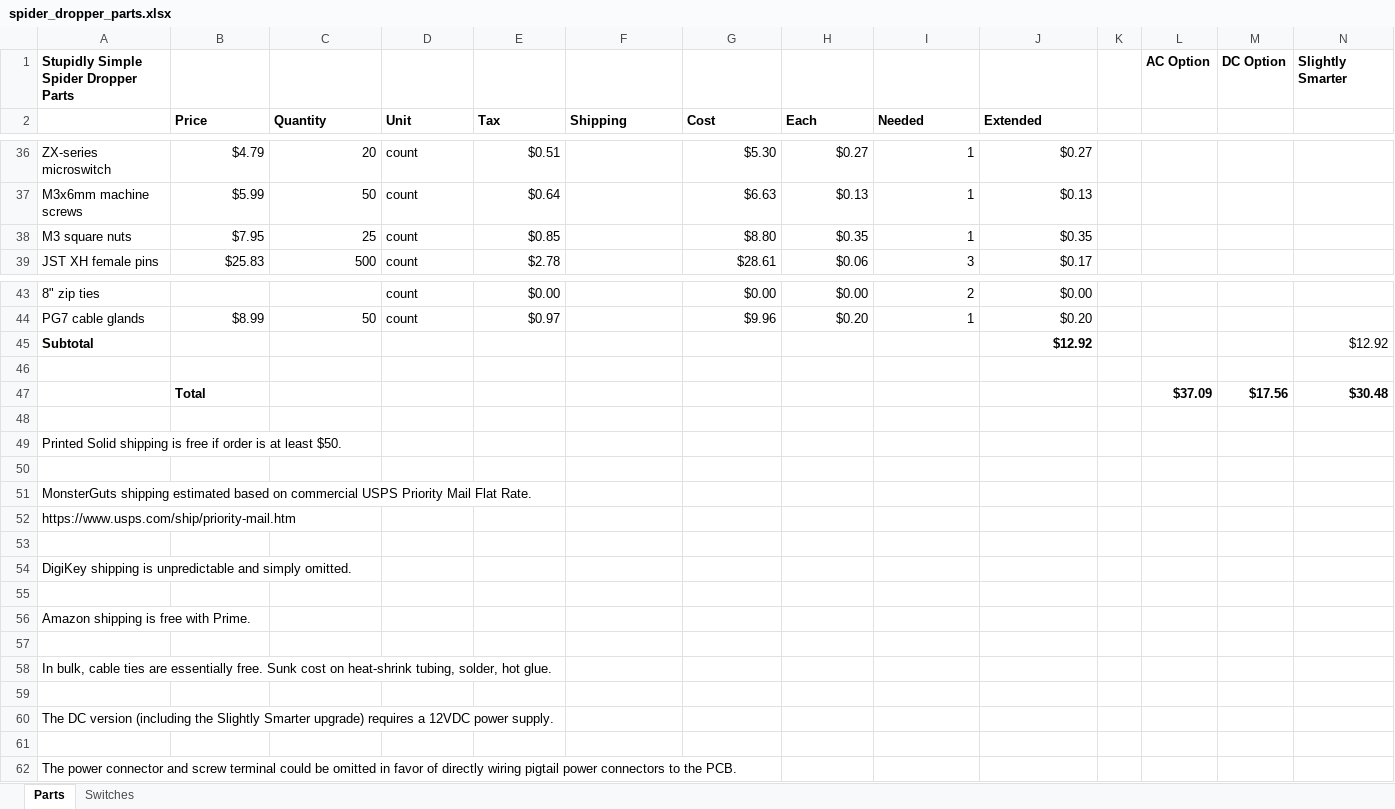
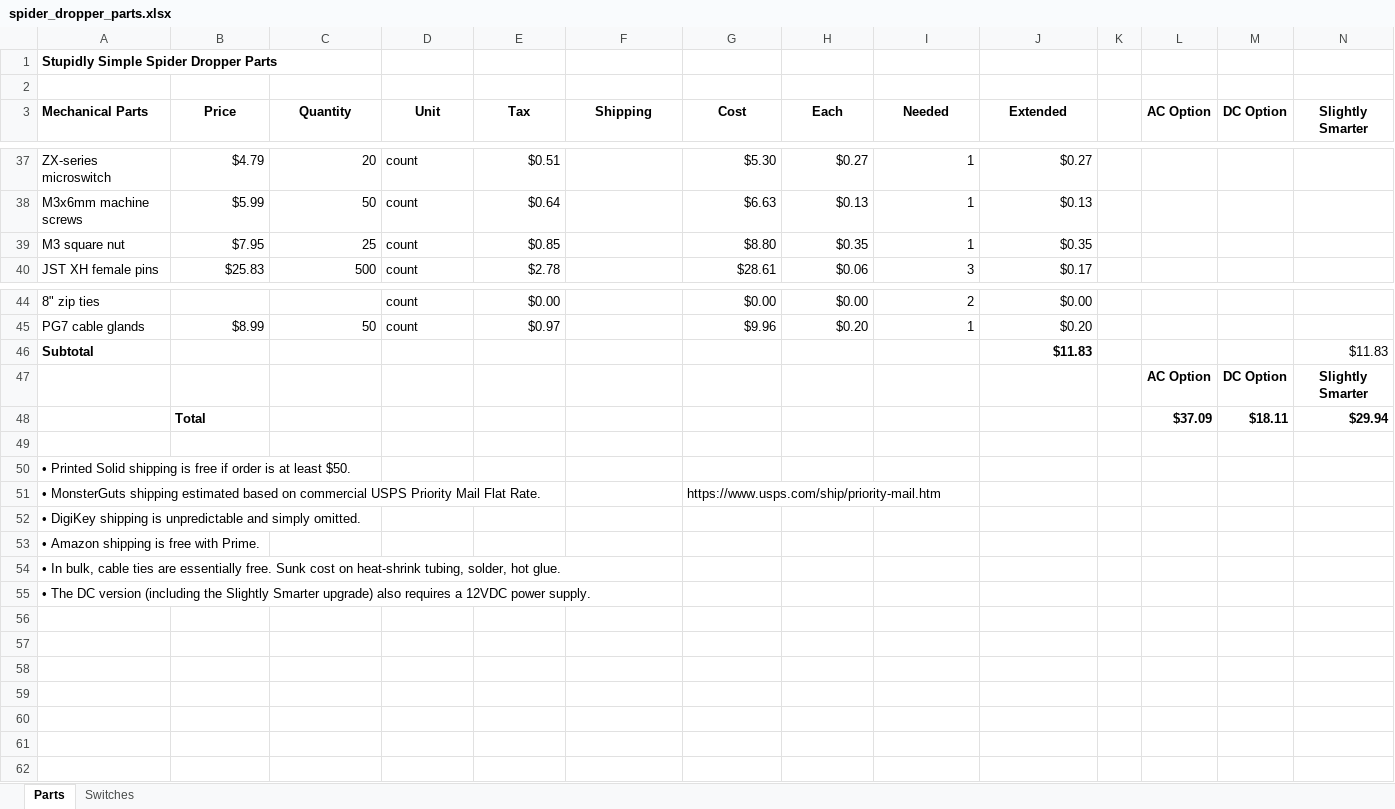
Before and after one commit to aidtopia/spider_dropper, an Excel workbook: parts/spider_dropper_parts.xlsx, sheet Parts, drawn as a sheet; only a part is shown, gaps mark what is left out; values as stored, in another font and other column widths than the file's, no borders; removed rows and columns are numbered as before the commit, all else as after; rows hold the shown columns only; the diff covers the shown part only; the diff names each change by its address in the sheet, - before the commit and + after, or states it on an @@ line.

Commit message:
Revised parts spreadsheet.
Reflects new parts prices.  Credits the Slightly Smarter model for the
DC barrel pigtail that would have come with the basic DC model.  Fixes
some formatting.

```diff
--- a/parts/spider_dropper_parts.xlsx (sheet Parts)
+++ b/parts/spider_dropper_parts.xlsx (sheet Parts)
+row 1: Stupidly Simple Spider Dropper Parts
-row 2: Stupidly Simple Spider Dropper Parts |  |  |  |  |  |  |  |  |  |  | AC Option | DC Option | Slightly Smarter
+row 2: (empty)
-A3: (empty)
+A3: Mechanical Parts
-B3:J3 alignment: left
+B3:J3 alignment: center
-L3: (empty)
+L3: AC Option
-M3: (empty)
+M3: DC Option
-N3: (empty)
+N3: Slightly Smarter
-A39 (Mechanical Parts): M3 square nuts
+A39 (Mechanical Parts): M3 square nut
-J46 (Extended): $12.92
+J46 (Extended): $11.83
-N46 (Slightly Smarter): $12.92
+N46 (Slightly Smarter): $11.83
+row 47:  |  |  |  |  |  |  |  |  |  |  | AC Option | DC Option | Slightly Smarter
+row 48:  | Total |  |  |  |  |  |  |  |  |  | $37.09 | $18.11 | $29.94
-row 47:  | Total |  |  |  |  |  |  |  |  |  | $37.09 | $17.56 | $30.48
-row 48: (empty)
-A50 (Mechanical Parts): Printed Solid…
+A50 (Mechanical Parts): • Printed Solid…
-row 51: (empty)
+row 51: • MonsterGuts shipping estimated based on commercial USPS Priority Mail Flat Rate. |  |  |  |  |  | https://www.usps.com/ship/priority-mail.htm
-A52 (Mechanical Parts): MonsterGuts shipping estimated based on commercial USPS Priority Mail Flat Rate.
+A52 (Mechanical Parts): • DigiKey shipping is unpredictable and simply omitted.
-A53 (Mechanical Parts): https://www.usps.com/ship/priority-mail.htm
+A53 (Mechanical Parts): • Amazon shipping is free with Prime.
-row 53: (empty)
-A54 (Mechanical Parts): DigiKey shipping is unpredictable and simply omitted.
+A54 (Mechanical Parts): • In bulk, cable ties are essentially free. Sunk cost on heat-shrink tubing, solder, hot glue.
-row 55: (empty)
-A55 (Mechanical Parts): Amazon shipping is free with Prime.
+A55 (Mechanical Parts): • The DC version (including the Slightly Smarter upgrade) also requires a 12VDC power supply.
-row 57: (empty)
-row 58: In bulk, cable ties are essentially free. Sunk cost on heat-shrink tubing, solder, hot glue.
-row 59: (empty)
-row 60: The DC version (including the Slightly Smarter upgrade) requires a 12VDC power supply.
-row 61: (empty)
-row 62: The power connector and screw terminal could be omitted in favor of directly wiring pigtail power connectors to the PCB.
```
Also changed, not shown: 5 added rows, 5 removed rows and 6 edited cells elsewhere in this sheet, formulas that keep their value.
